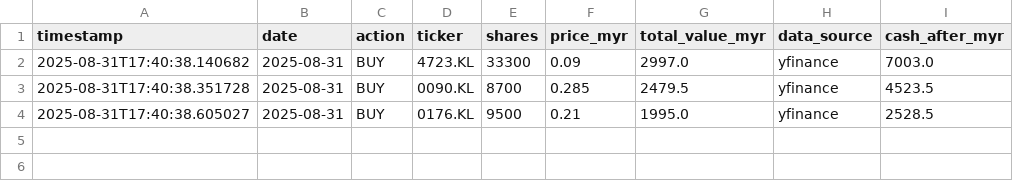
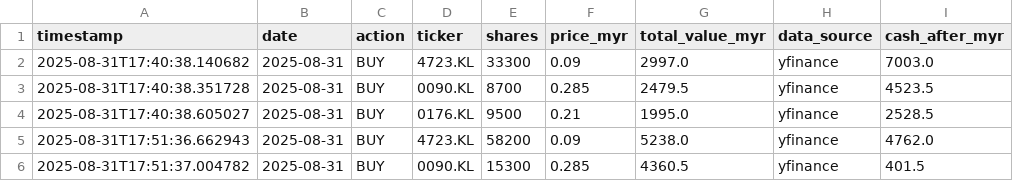
Before and after one commit to kosiew/ChatGPT-Micro-Cap-Experiment, a CSV file: KLSE_System/klse_trades.csv, drawn as a sheet; the diff names each change by its address in the sheet, - before the commit and + after, or states it on an @@ line.

Commit message:
Add KLSE trading system integration and backup functionality
- Implemented complete KLSE system runner in run_klse_system.py
- Created trading_system_manager.py to manage US and KLSE systems
- Added configuration management in system_config.json
- Developed backup functionality with manifest creation
- Introduced trading logs and portfolio updates for KLSE in CSV format
- Enhanced performance comparison between US and KLSE systems
- Updated scripts for daily updates and visualizations
- Added error handling and logging for better debugging

```diff
--- a/KLSE_System/klse_trades.csv
+++ b/KLSE_System/klse_trades.csv
+row 5: 2025-08-31T17:51:36.662943 | 2025-08-31 | BUY | 4723.KL | 58200 | 0.09 | 5238.0 | yfinance | 4762.0
+row 6: 2025-08-31T17:51:37.004782 | 2025-08-31 | BUY | 0090.KL | 15300 | 0.285 | 4360.5 | yfinance | 401.5
```
Also changed, not shown: KLSE_System/klse_portfolio.csv, 21 other files.
